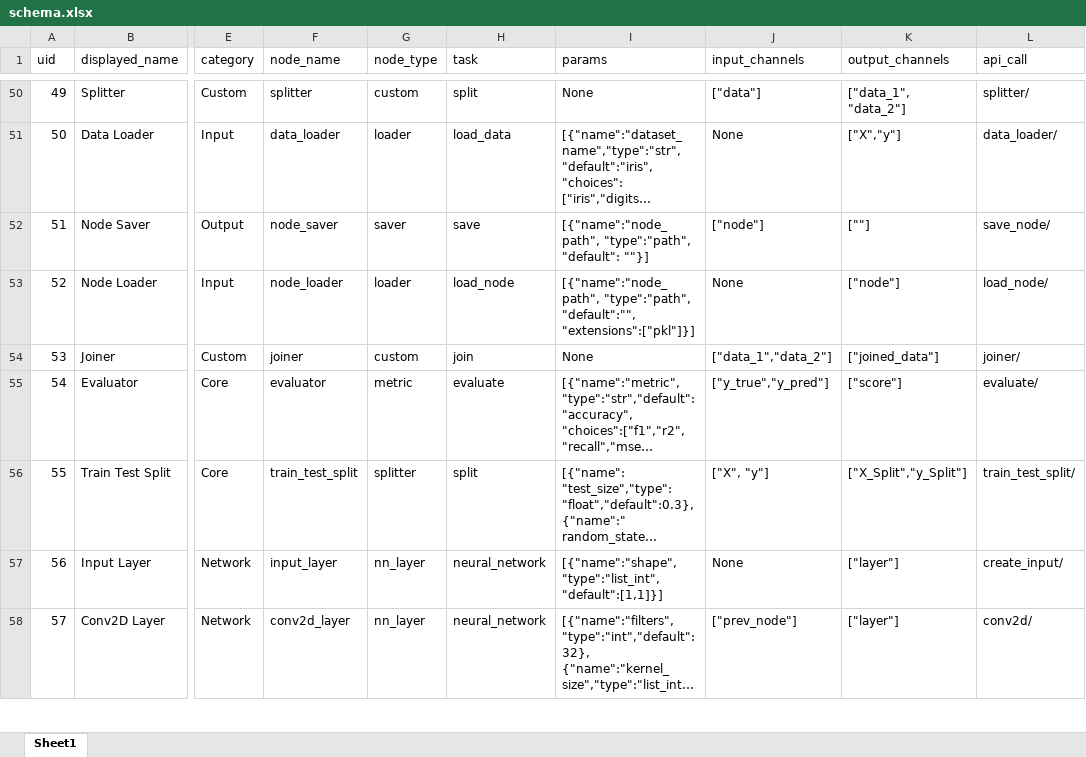
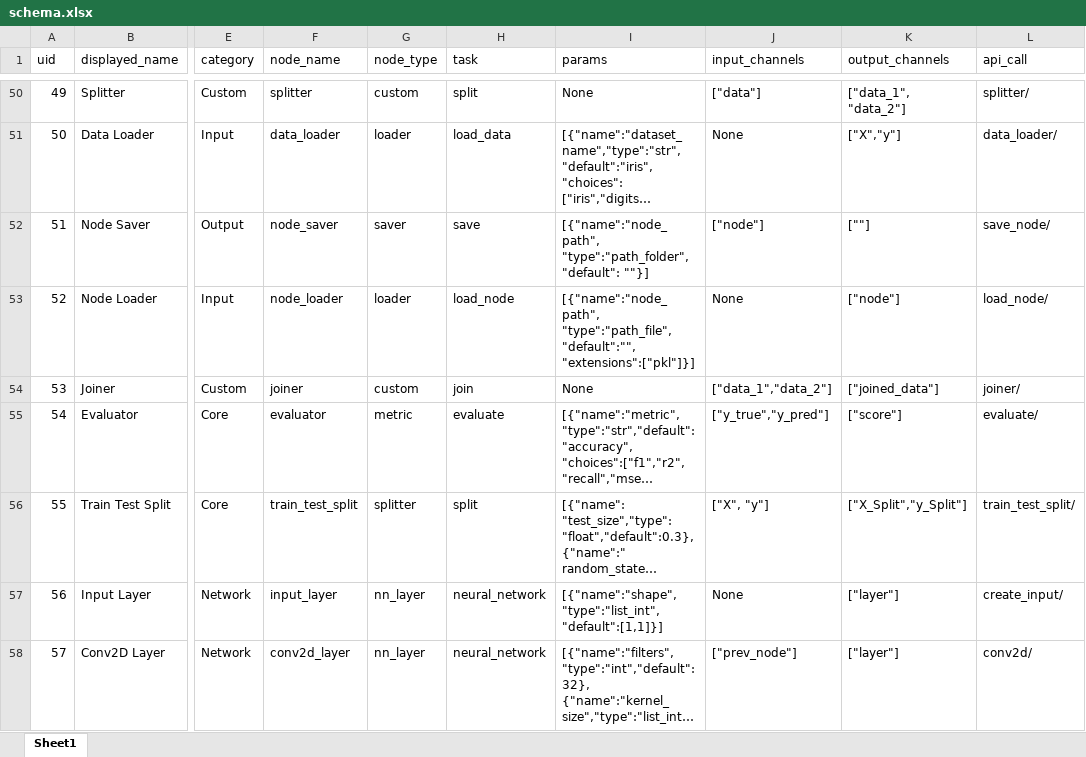
Before and after one commit to MoNafea01/AI-NO, an Excel workbook: project/core/schema.xlsx, sheet Sheet1, drawn as a sheet; only a part is shown, gaps mark what is left out; long unchanged cells end in …; values as stored, in another font and other column widths than the file's, no borders; the diff names each change by its address in the sheet, - before the commit and + after, or states it on an @@ line.

Commit message:
updated schema node_saver, loader

```diff
--- a/project/core/schema.xlsx (sheet Sheet1)
+++ b/project/core/schema.xlsx (sheet Sheet1)
-I52 (params): [{"name":"node_path", "type":"path", "default": ""}]
+I52 (params): [{"name":"node_path", "type":"path_folder", "default": ""}]
-I53 (params): [{"name":"node_path", "type":"path", "default":"", "extensions":["pkl"]}]
+I53 (params): [{"name":"node_path", "type":"path_file", "default":"", "extensions":["pkl"]}]
```
